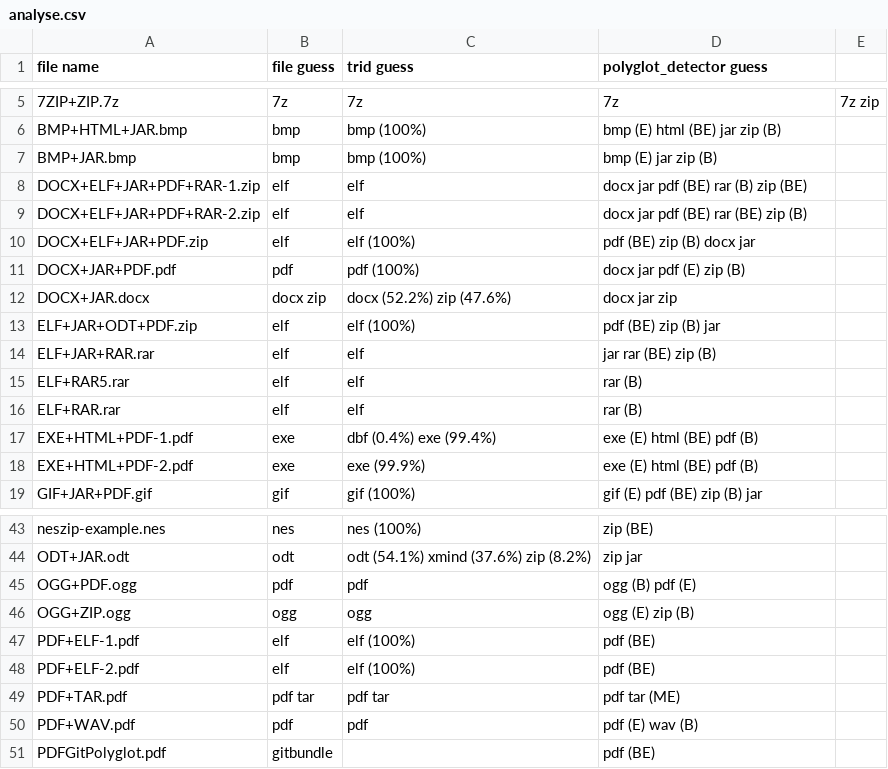
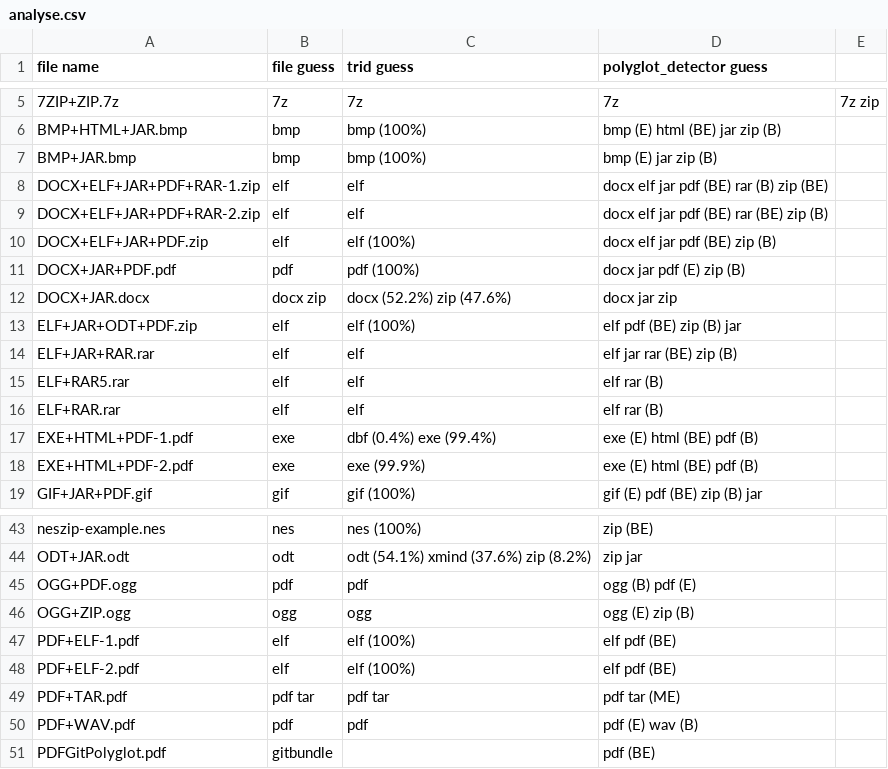
Before and after one commit to Polydet/polyglot-database, a CSV file: analyse.csv, drawn as a sheet; only a part is shown, gaps mark what is left out.

Commit message:
Update the results of analysis with ELF plugin

```diff
--- a/analyse.csv
+++ b/analyse.csv
@@ -7,11 +7,11 @@ BMP+HTML+JAR.bmp,bmp,bmp (100%),bmp (E) html (BE) jar zip (B)
 BMP+JAR.bmp,bmp,bmp (100%),bmp (E) jar zip (B)
-DOCX+ELF+JAR+PDF+RAR-1.zip,elf,elf,docx jar pdf (BE) rar (B) zip (BE)
-DOCX+ELF+JAR+PDF+RAR-2.zip,elf,elf,docx jar pdf (BE) rar (BE) zip (B)
-DOCX+ELF+JAR+PDF.zip,elf,elf (100%),pdf (BE) zip (B) docx jar
+DOCX+ELF+JAR+PDF+RAR-1.zip,elf,elf,docx elf jar pdf (BE) rar (B) zip (BE)
+DOCX+ELF+JAR+PDF+RAR-2.zip,elf,elf,docx elf jar pdf (BE) rar (BE) zip (B)
+DOCX+ELF+JAR+PDF.zip,elf,elf (100%),docx elf jar pdf (BE) zip (B)
 DOCX+JAR+PDF.pdf,pdf,pdf (100%),docx jar pdf (E) zip (B)
 DOCX+JAR.docx,docx zip,docx (52.2%) zip (47.6%),docx jar zip
-ELF+JAR+ODT+PDF.zip,elf,elf (100%),pdf (BE) zip (B) jar
-ELF+JAR+RAR.rar,elf,elf,jar rar (BE) zip (B)
-ELF+RAR5.rar,elf,elf,rar (B)
-ELF+RAR.rar,elf,elf,rar (B)
+ELF+JAR+ODT+PDF.zip,elf,elf (100%),elf pdf (BE) zip (B) jar
+ELF+JAR+RAR.rar,elf,elf,elf jar rar (BE) zip (B)
+ELF+RAR5.rar,elf,elf,elf rar (B)
+ELF+RAR.rar,elf,elf,elf rar (B)
 EXE+HTML+PDF-1.pdf,exe,dbf (0.4%) exe (99.4%),exe (E) html (BE) pdf (B)
@@ -46,4 +46,4 @@ OGG+PDF.ogg,pdf,pdf,ogg (B) pdf (E)
 OGG+ZIP.ogg,ogg,ogg,ogg (E) zip (B)
-PDF+ELF-1.pdf,elf,elf (100%),pdf (BE)
-PDF+ELF-2.pdf,elf,elf (100%),pdf (BE)
+PDF+ELF-1.pdf,elf,elf (100%),elf pdf (BE)
+PDF+ELF-2.pdf,elf,elf (100%),elf pdf (BE)
 PDF+TAR.pdf,pdf tar,pdf tar,pdf tar (ME)
```
